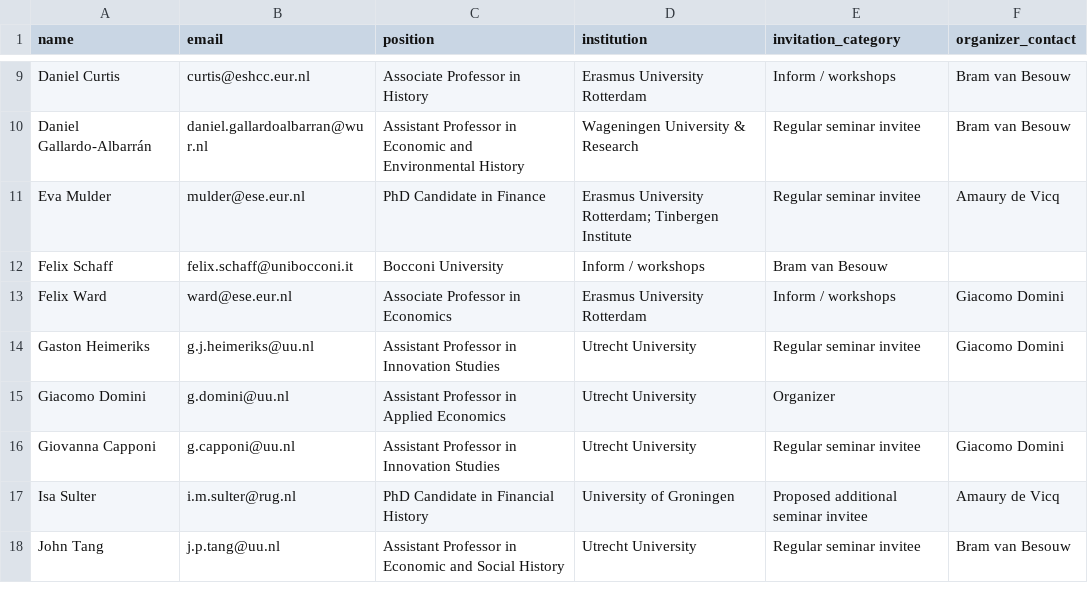
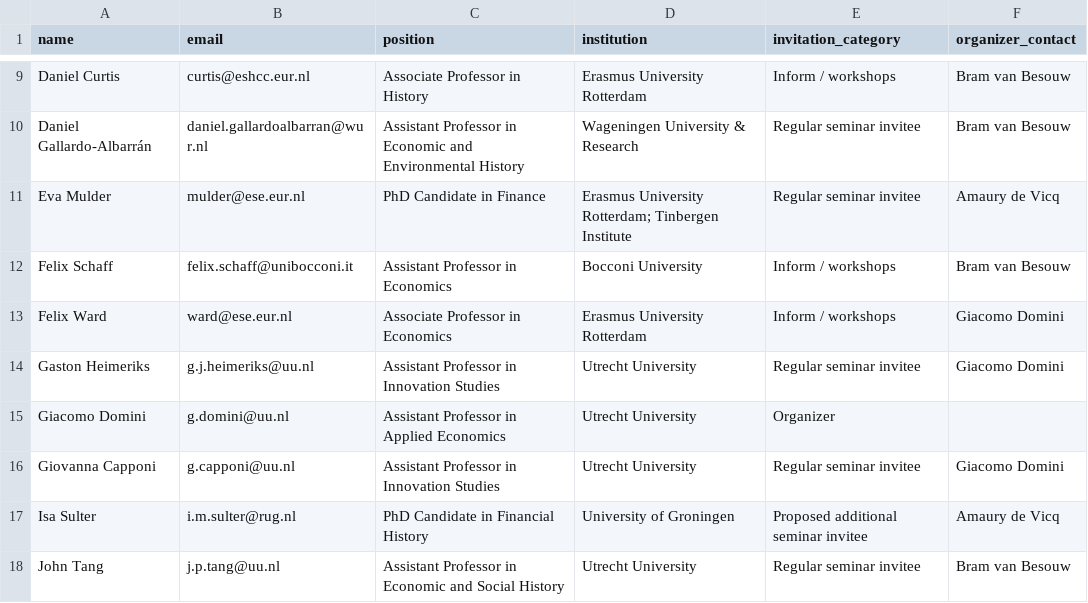
Before and after one commit to basm92/clioseminar, a CSV file: clio_seminar_mailing_list.csv, drawn as a sheet; only a part is shown, gaps mark what is left out.

Commit message:
Update clio_seminar_mailing_list.csv
one more column to addition of Felix

```diff
--- a/clio_seminar_mailing_list.csv
+++ b/clio_seminar_mailing_list.csv
@@ -11,3 +11,3 @@ Daniel Gallardo-Albarrán,daniel.gallardoalbarran@wur.nl,Assistant Professor in
 Eva Mulder,mulder@ese.eur.nl,PhD Candidate in Finance,Erasmus University Rotterdam; Tinbergen Institute,Regular seminar invitee,Amaury de Vicq
-Felix Schaff,felix.schaff@unibocconi.it,Bocconi University,Inform / workshops,Bram van Besouw
+Felix Schaff,felix.schaff@unibocconi.it,Assistant Professor in Economics,Bocconi University,Inform / workshops,Bram van Besouw
 Felix Ward,ward@ese.eur.nl,Associate Professor in Economics,Erasmus University Rotterdam,Inform / workshops,Giacomo Domini
```
